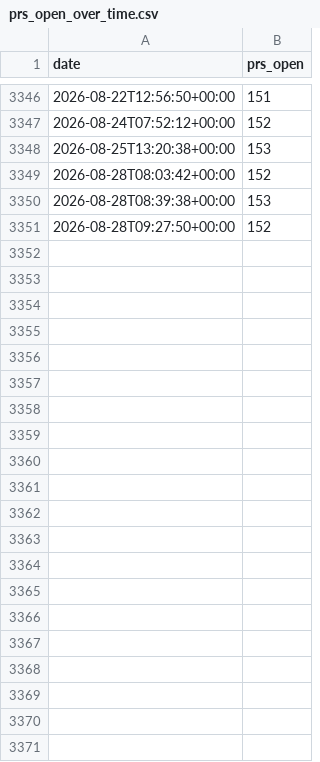
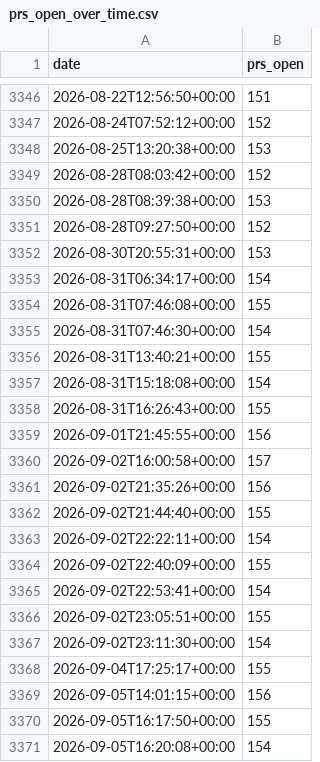
Before and after one commit to MultiQC/stats, a CSV file: data/prs_open_over_time.csv, drawn as a sheet; only a part is shown, gaps mark what is left out.

```diff
--- a/data/prs_open_over_time.csv
+++ b/data/prs_open_over_time.csv
@@ -3351 +3351,21 @@ date,prs_open
 2026-08-28T09:27:50+00:00,152
+2026-08-30T20:55:31+00:00,153
+2026-08-31T06:34:17+00:00,154
+2026-08-31T07:46:08+00:00,155
+2026-08-31T07:46:30+00:00,154
+2026-08-31T13:40:21+00:00,155
+2026-08-31T15:18:08+00:00,154
+2026-08-31T16:26:43+00:00,155
+2026-09-01T21:45:55+00:00,156
+2026-09-02T16:00:58+00:00,157
+2026-09-02T21:35:26+00:00,156
+2026-09-02T21:44:40+00:00,155
+2026-09-02T22:22:11+00:00,154
+2026-09-02T22:40:09+00:00,155
+2026-09-02T22:53:41+00:00,154
+2026-09-02T23:05:51+00:00,155
+2026-09-02T23:11:30+00:00,154
+2026-09-04T17:25:17+00:00,155
+2026-09-05T14:01:15+00:00,156
+2026-09-05T16:17:50+00:00,155
+2026-09-05T16:20:08+00:00,154
```
Also changed, not shown: data/contributors_over_time.csv, data/prs_created_over_time.csv, 17 other files.
